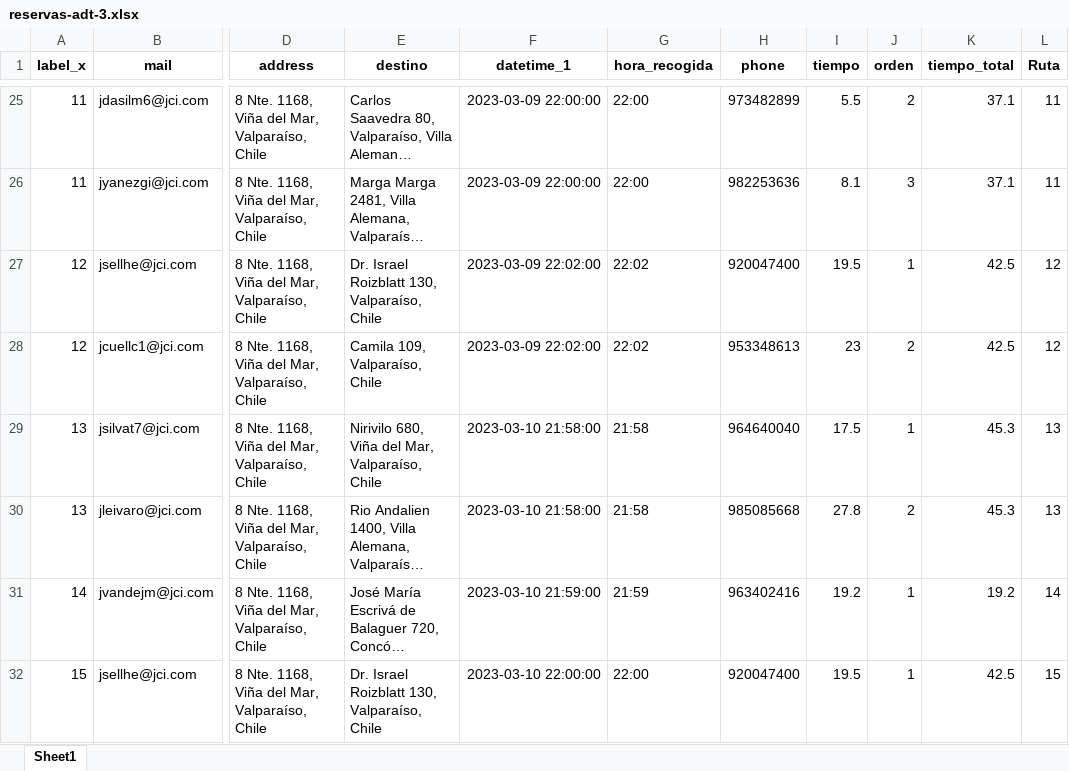
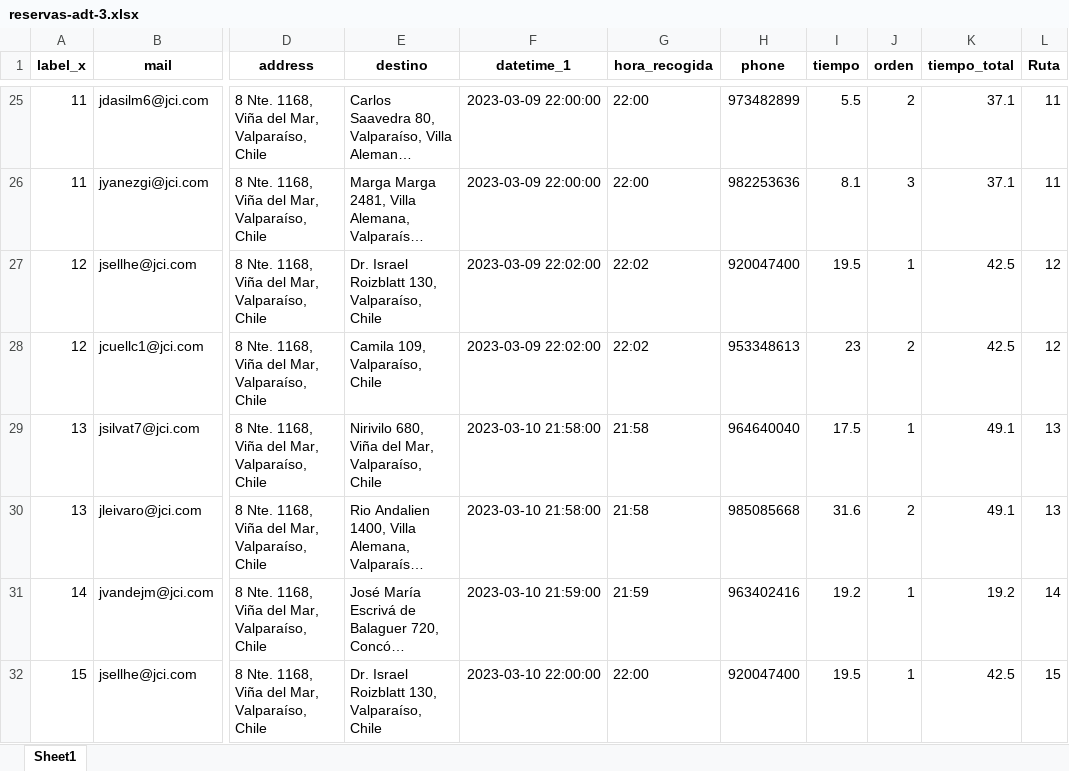
Before and after one commit to martinnnsss/best-route, an Excel workbook: reservas-adt-3.xlsx, sheet Sheet1, drawn as a sheet; only a part is shown, gaps mark what is left out; long unchanged cells end in …; values as stored, in another font and other column widths than the file's, no borders; the diff names each change by its address in the sheet, - before the commit and + after, or states it on an @@ line.

```diff
--- a/reservas-adt-3.xlsx (sheet Sheet1)
+++ b/reservas-adt-3.xlsx (sheet Sheet1)
-K29:K30 (tiempo_total): 45.3
+K29:K30 (tiempo_total): 49.1
-I30 (tiempo): 27.8
+I30 (tiempo): 31.6
```
Also changed, not shown: 4 other files.
